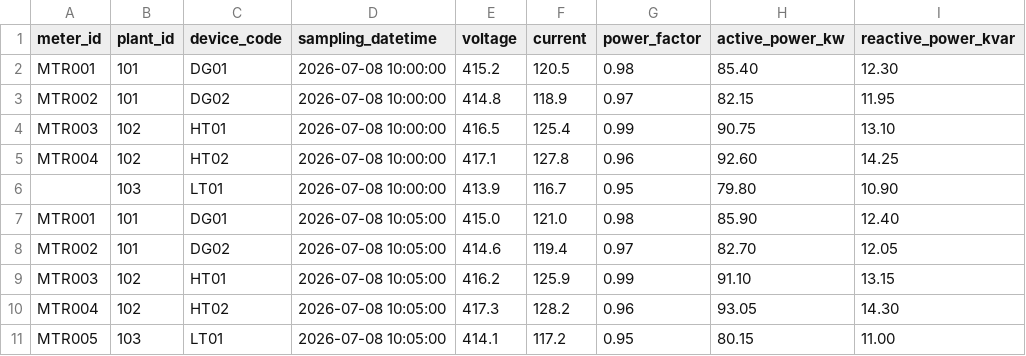
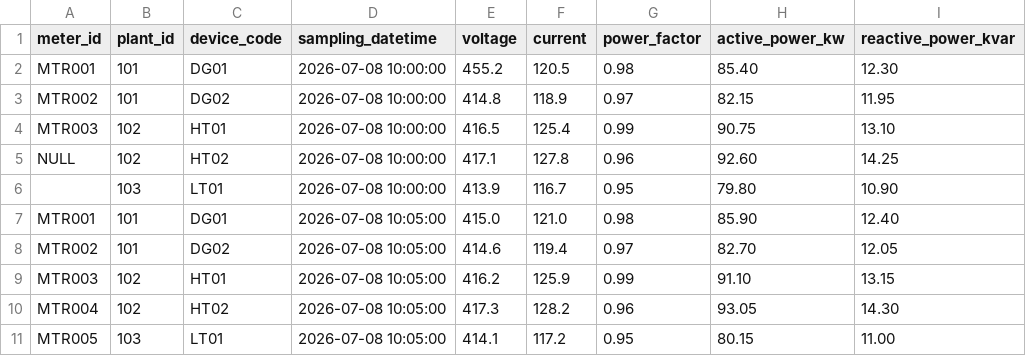
Before and after one commit to EadaAshish/DataEngineeringBootcamp, a CSV file: projects/Project01_Meter_ETL/data/input/meter_data.csv, drawn as a sheet; only a part is shown; the diff names each change by its address in the sheet, - before the commit and + after, or states it on an @@ line.

Commit message:
Added Voltage Validation

```diff
--- a/projects/Project01_Meter_ETL/data/input/meter_data.csv
+++ b/projects/Project01_Meter_ETL/data/input/meter_data.csv
-E2 (voltage): 415.2
+E2 (voltage): 455.2
-A5 (meter_id): MTR004
+A5 (meter_id): NULL
```
Also changed, not shown: 12 other files.
